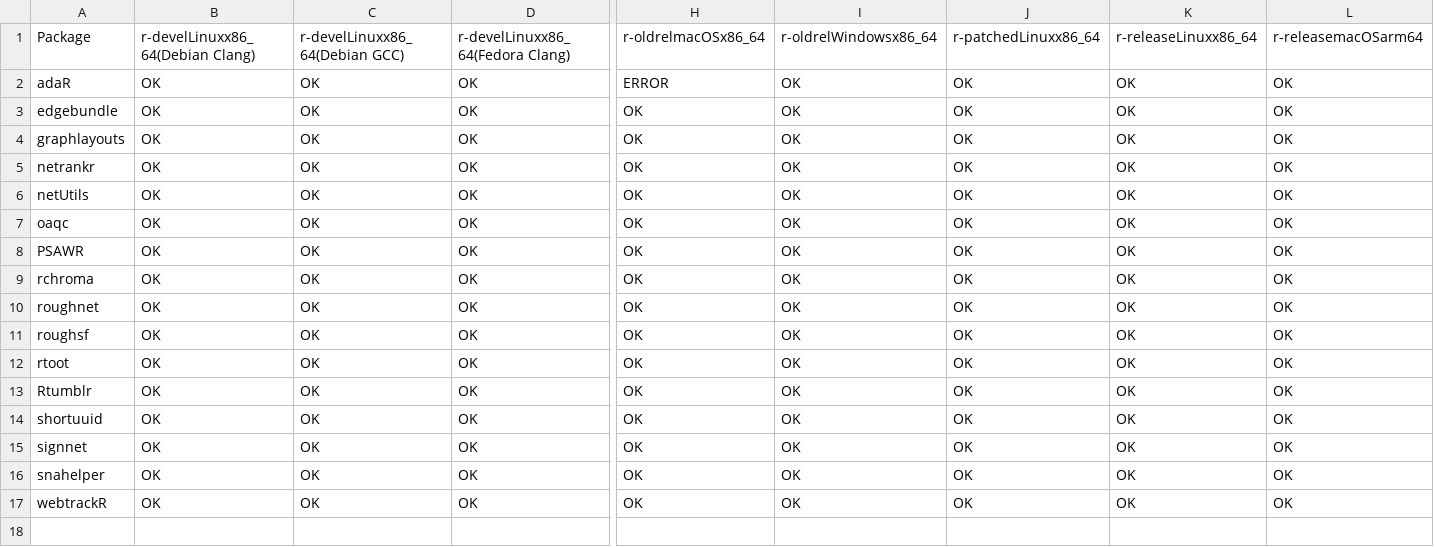
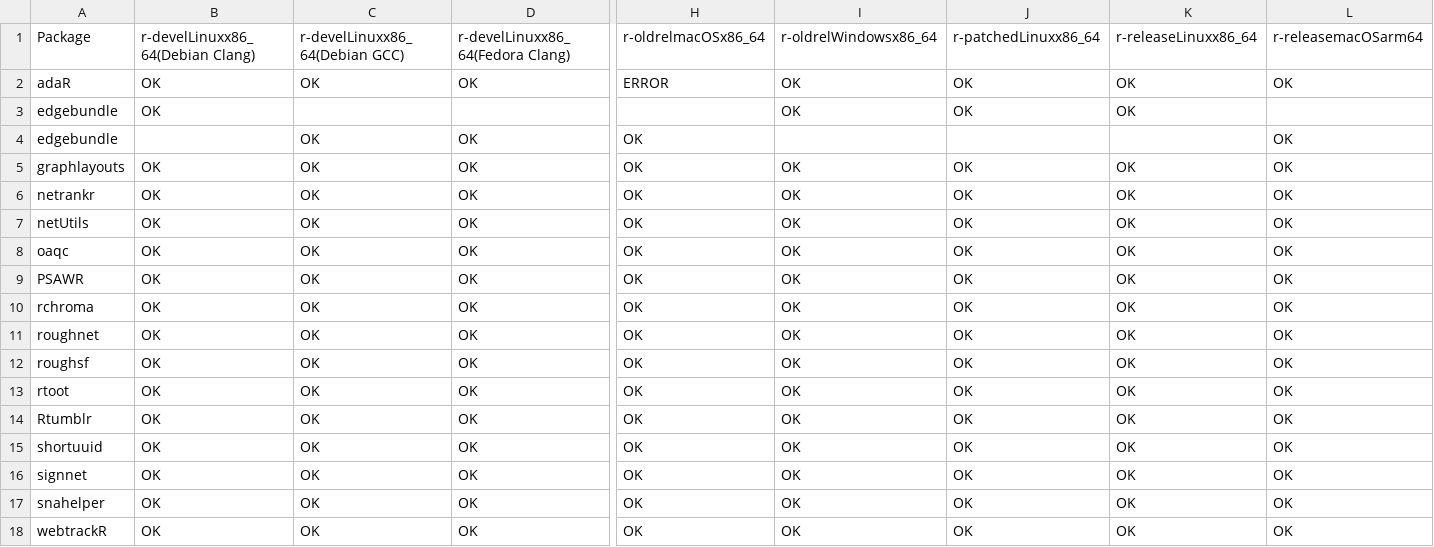
Before and after one commit to schochastics/gh-dashboard, a CSV file: cran_status.csv, drawn as a sheet; only a part is shown, gaps mark what is left out; addresses are those after the commit; rows hold the shown columns only; the diff names each change by its address in the sheet, - before the commit and + after, or states it on an @@ line.

```diff
--- a/cran_status.csv
+++ b/cran_status.csv
+row 3: edgebundle | OK |  |  |  | OK | OK | OK
-B4: OK
+B4: (empty)
-I4: OK
+I4: (empty)
-J4: OK
+J4: (empty)
-K4: OK
+K4: (empty)
```
Also changed, not shown: current_week.csv, last_week.csv.
